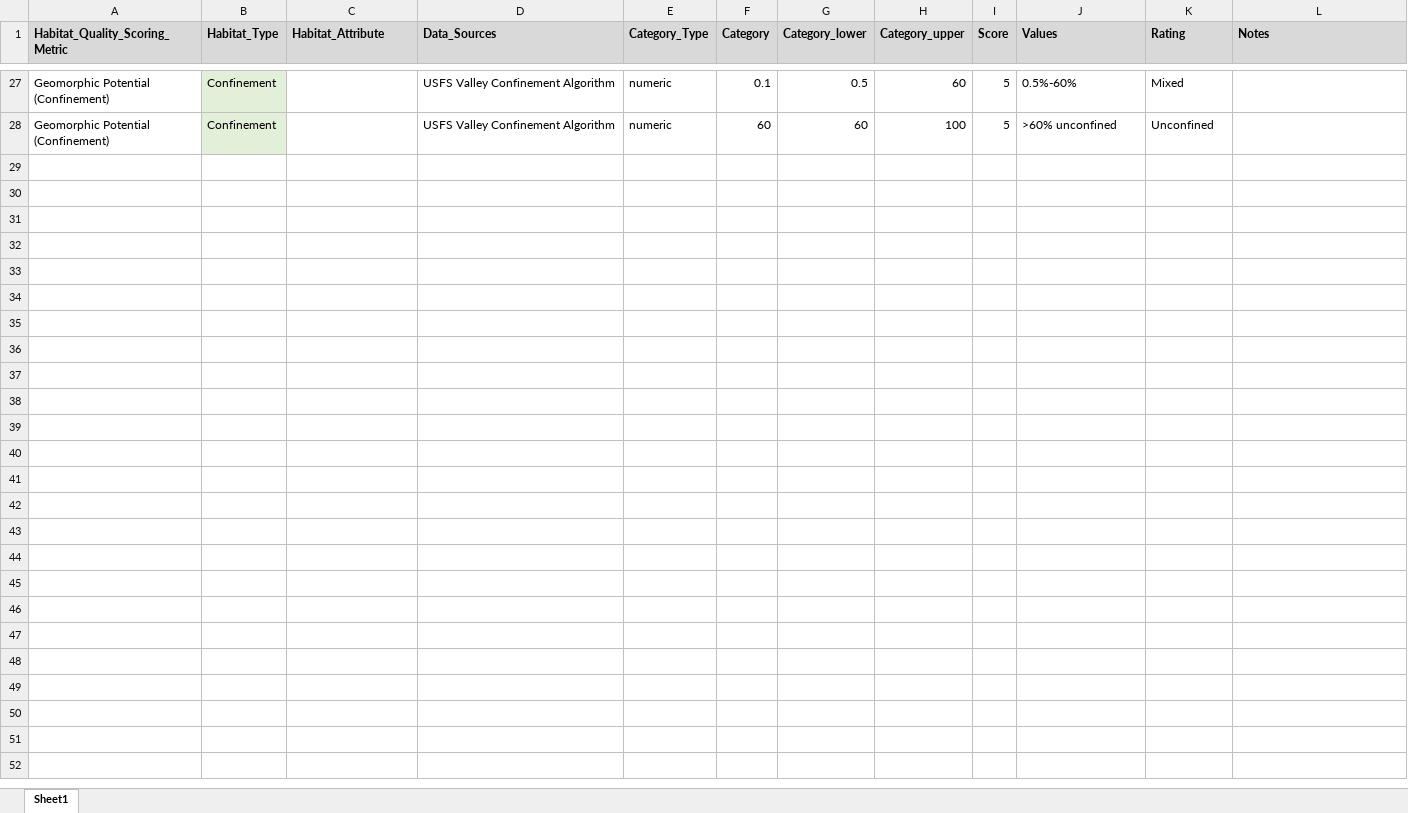
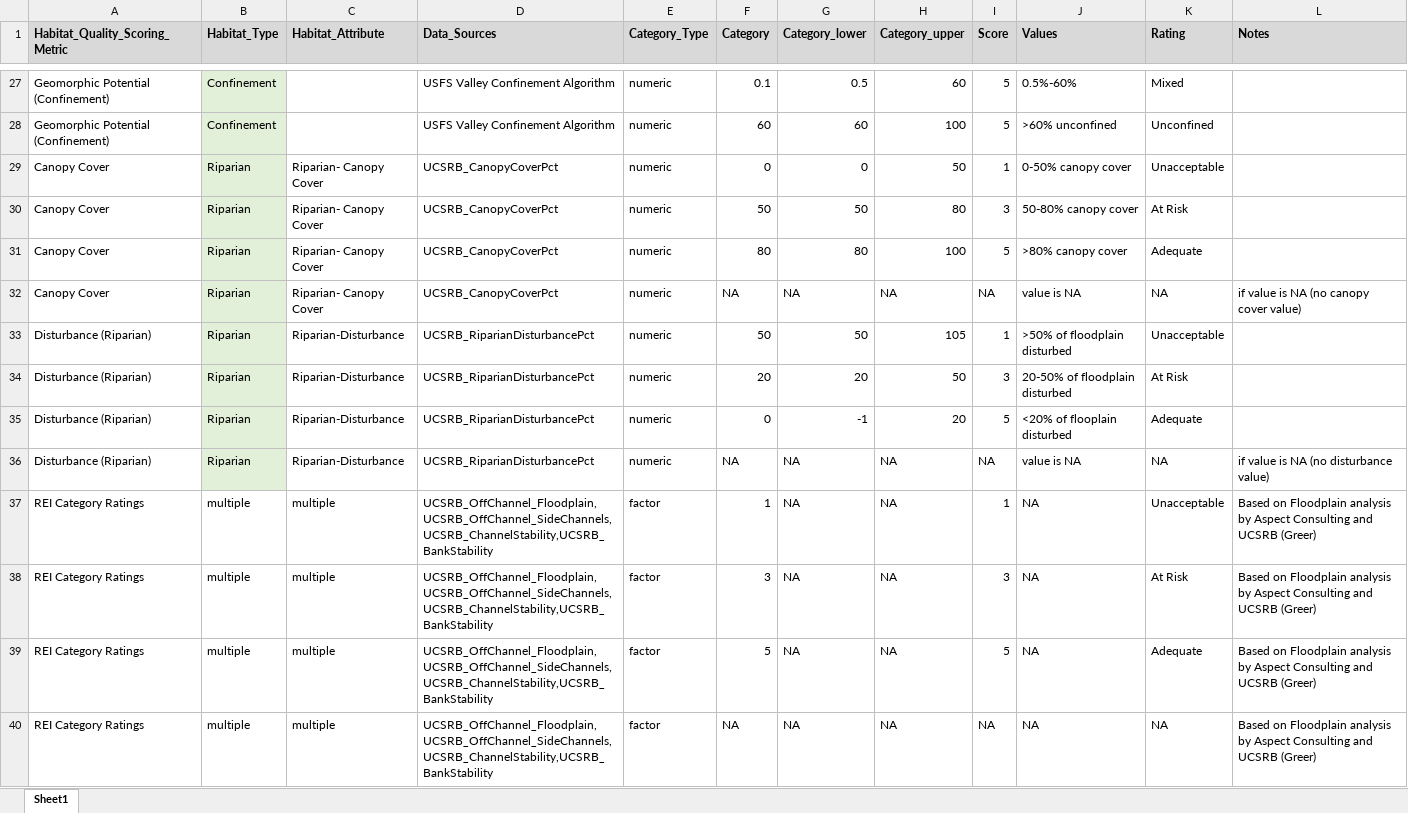
Before and after one commit to Upper-Columbia-Salmon-Recovery-Board/Prioritization_Step2_Data_R_Project, an Excel workbook: Data/Habitat_Quality_and_Geomorphic_Potential_Rating_Criteria.xlsx, sheet Sheet1, drawn as a sheet; only a part is shown, gaps mark what is left out; values as stored, in another font and other column widths than the file's, no borders; the diff names each change by its address in the sheet, - before the commit and + after, or states it on an @@ line.

```diff
--- a/Data/Habitat_Quality_and_Geomorphic_Potential_Rating_Criteria.xlsx (sheet Sheet1)
+++ b/Data/Habitat_Quality_and_Geomorphic_Potential_Rating_Criteria.xlsx (sheet Sheet1)
+row 29: Canopy Cover | Riparian | Riparian- Canopy Cover | UCSRB_CanopyCoverPct | numeric | 0 | 0 | 50 | 1 | 0-50% canopy cover | Unacceptable
+row 30: Canopy Cover | Riparian | Riparian- Canopy Cover | UCSRB_CanopyCoverPct | numeric | 50 | 50 | 80 | 3 | 50-80% canopy cover | At Risk
+row 31: Canopy Cover | Riparian | Riparian- Canopy Cover | UCSRB_CanopyCoverPct | numeric | 80 | 80 | 100 | 5 | >80% canopy cover | Adequate
+row 32: Canopy Cover | Riparian | Riparian- Canopy Cover | UCSRB_CanopyCoverPct | numeric | NA | NA | NA | NA | value is NA | NA | if value is NA (no canopy cover value)
+row 33: Disturbance (Riparian) | Riparian | Riparian-Disturbance | UCSRB_RiparianDisturbancePct | numeric | 50 | 50 | 105 | 1 | >50% of floodplain disturbed | Unacceptable
+row 34: Disturbance (Riparian) | Riparian | Riparian-Disturbance | UCSRB_RiparianDisturbancePct | numeric | 20 | 20 | 50 | 3 | 20-50% of floodplain disturbed | At Risk
+row 35: Disturbance (Riparian) | Riparian | Riparian-Disturbance | UCSRB_RiparianDisturbancePct | numeric | 0 | -1 | 20 | 5 | <20% of flooplain disturbed | Adequate
+row 36: Disturbance (Riparian) | Riparian | Riparian-Disturbance | UCSRB_RiparianDisturbancePct | numeric | NA | NA | NA | NA | value is NA | NA | if value is NA (no disturbance value)
+row 37: REI Category Ratings | multiple | multiple | UCSRB_OffChannel_Floodplain,UCSRB_OffChannel_SideChannels,UCSRB_ChannelStability,UCSRB_BankStability | factor | 1 | NA | NA | 1 | NA | Unacceptable | Based on Floodplain analysis by Aspect Consulting and UCSRB (Greer)
+row 38: REI Category Ratings | multiple | multiple | UCSRB_OffChannel_Floodplain,UCSRB_OffChannel_SideChannels,UCSRB_ChannelStability,UCSRB_BankStability | factor | 3 | NA | NA | 3 | NA | At Risk | Based on Floodplain analysis by Aspect Consulting and UCSRB (Greer)
+row 39: REI Category Ratings | multiple | multiple | UCSRB_OffChannel_Floodplain,UCSRB_OffChannel_SideChannels,UCSRB_ChannelStability,UCSRB_BankStability | factor | 5 | NA | NA | 5 | NA | Adequate | Based on Floodplain analysis by Aspect Consulting and UCSRB (Greer)
+row 40: REI Category Ratings | multiple | multiple | UCSRB_OffChannel_Floodplain,UCSRB_OffChannel_SideChannels,UCSRB_ChannelStability,UCSRB_BankStability | factor | NA | NA | NA | NA | NA | NA | Based on Floodplain analysis by Aspect Consulting and UCSRB (Greer)
```
Also changed, not shown: Data/Confinement_Scores.xlsx, Data/Habitat_Data_Raw.xlsx, 34 other files.
